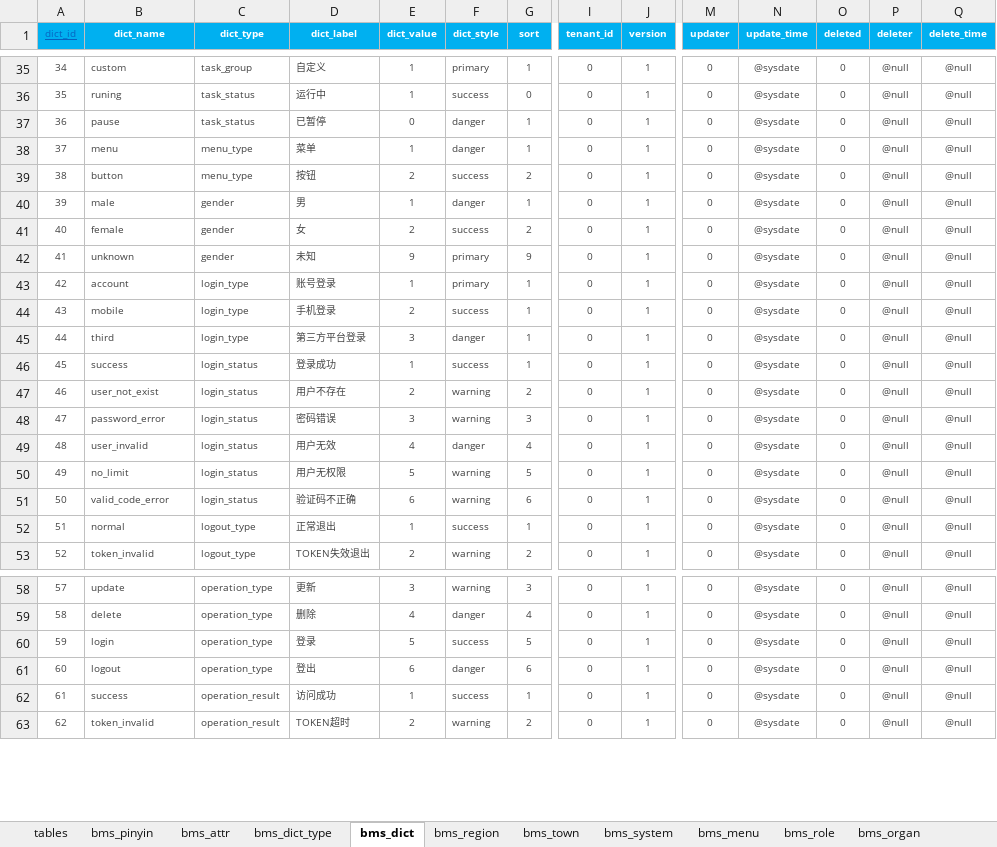
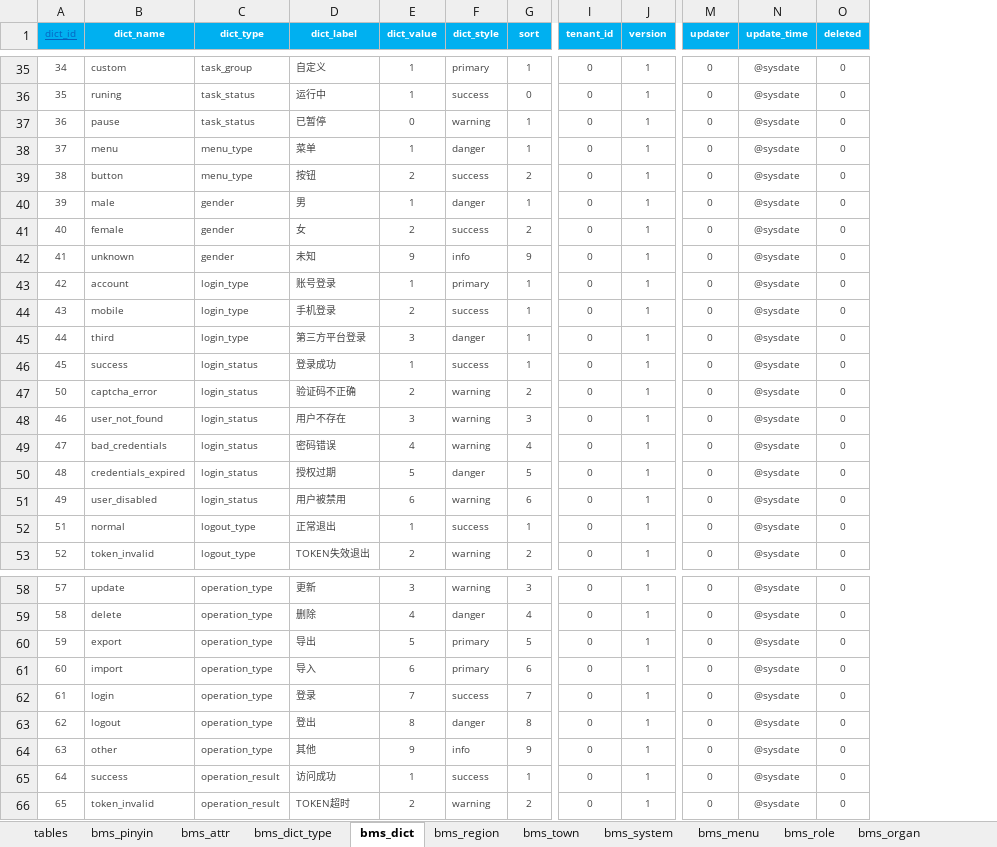
Before and after one commit to dlshouwen/swda-server, an Excel workbook: swda-source/db/init/datas.xlsx, sheet bms_dict, drawn as a sheet; only a part is shown, gaps mark what is left out; values as stored, in another font and other column widths than the file's, no borders; removed rows and columns are numbered as before the commit, all else as after; rows hold the shown columns only; the diff names each change by its address in the sheet, - before the commit and + after, or states it on an @@ line.

```diff
--- a/swda-source/db/init/datas.xlsx (sheet bms_dict)
+++ b/swda-source/db/init/datas.xlsx (sheet bms_dict)
-column P (deleter), rows 35-53: all @null; rows 58-63: all @null
-column Q (delete_time), rows 35-53: all @null; rows 58-63: all @null
-F37 (dict_style): danger
+F37 (dict_style): warning
-F42 (dict_style): primary
+F42 (dict_style): info
@@ column A (dict_id) renumbered from row 47 down @@
-B47 (dict_name): user_not_exist
+B47 (dict_name): captcha_error
-D47 (dict_label): 用户不存在
+D47 (dict_label): 验证码不正确
-B48 (dict_name): password_error
+B48 (dict_name): user_not_found
-D48 (dict_label): 密码错误
+D48 (dict_label): 用户不存在
-B49 (dict_name): user_invalid
+B49 (dict_name): bad_credentials
-D49 (dict_label): 用户无效
+D49 (dict_label): 密码错误
-F49 (dict_style): danger
+F49 (dict_style): warning
-B50 (dict_name): no_limit
+B50 (dict_name): credentials_expired
-D50 (dict_label): 用户无权限
+D50 (dict_label): 授权过期
-F50 (dict_style): warning
+F50 (dict_style): danger
-B51 (dict_name): valid_code_error
+B51 (dict_name): user_disabled
-D51 (dict_label): 验证码不正确
+D51 (dict_label): 用户被禁用
+row 60: 59 | export | operation_type | 导出 | 5 | primary | 5 | 0 | 1 | 0 | @sysdate | 0
+row 61: 60 | import | operation_type | 导入 | 6 | primary | 6 | 0 | 1 | 0 | @sysdate | 0
-E62 (dict_value): 5
+E62 (dict_value): 7
-G62 (sort): 5
+G62 (sort): 7
-E63 (dict_value): 6
+E63 (dict_value): 8
-G63 (sort): 6
+G63 (sort): 8
+row 64: 63 | other | operation_type | 其他 | 9 | info | 9 | 0 | 1 | 0 | @sysdate | 0
```
Also changed, not shown: sheet bms_system, sheet bms_user, sheet bms_organ, sheet bms_dict_type, sheet bms_attr, sheet bms_town, 3 more sheets, 15 other files.
